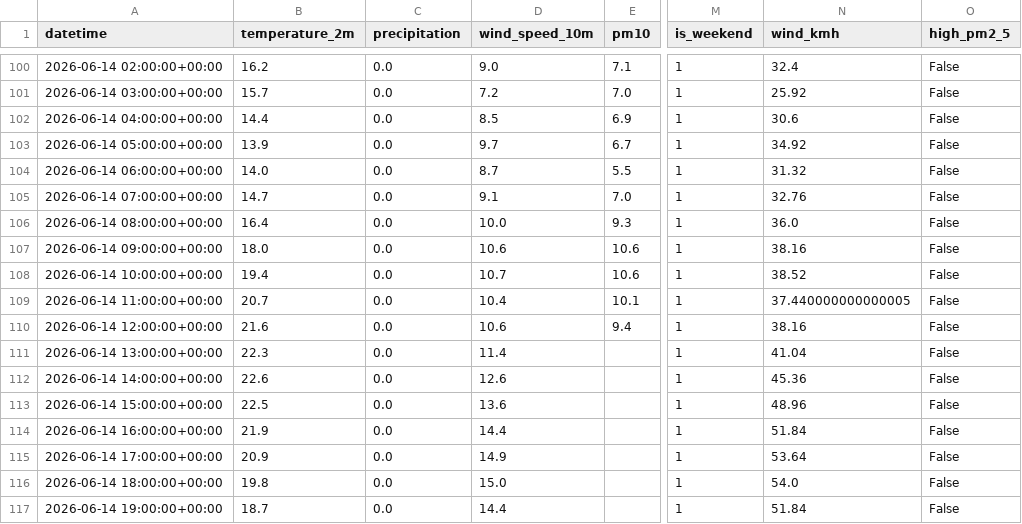
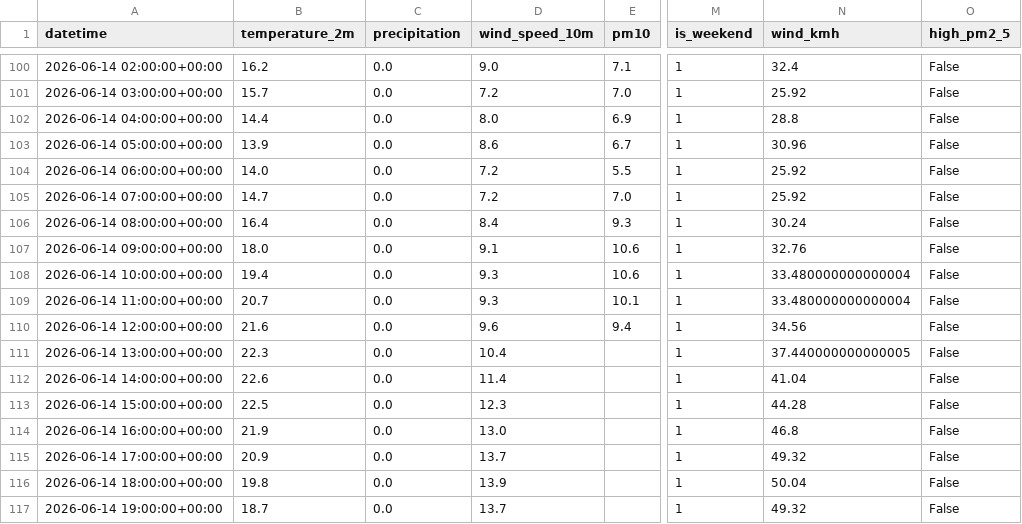
Before and after one commit to YASMINE12AMOR/EcoTraffic, a CSV file: kedro_preprocessing/data/02_intermediate/preprocessed_env_df.csv, drawn as a sheet; only a part is shown, gaps mark what is left out; the diff covers the shown part only; the diff names each change by its address in the sheet, - before the commit and + after, or states it on an @@ line.

```diff
--- a/kedro_preprocessing/data/02_intermediate/preprocessed_env_df.csv
+++ b/kedro_preprocessing/data/02_intermediate/preprocessed_env_df.csv
-D102 (wind_speed_10m): 8.5
+D102 (wind_speed_10m): 8.0
-N102 (wind_kmh): 30.6
+N102 (wind_kmh): 28.8
-D103 (wind_speed_10m): 9.7
+D103 (wind_speed_10m): 8.6
-N103 (wind_kmh): 34.92
+N103 (wind_kmh): 30.96
-D104 (wind_speed_10m): 8.7
+D104 (wind_speed_10m): 7.2
-N104 (wind_kmh): 31.32
+N104 (wind_kmh): 25.92
-D105 (wind_speed_10m): 9.1
+D105 (wind_speed_10m): 7.2
-N105 (wind_kmh): 32.76
+N105 (wind_kmh): 25.92
-D106 (wind_speed_10m): 10.0
+D106 (wind_speed_10m): 8.4
-N106 (wind_kmh): 36.0
+N106 (wind_kmh): 30.24
-D107 (wind_speed_10m): 10.6
+D107 (wind_speed_10m): 9.1
-N107 (wind_kmh): 38.16
+N107 (wind_kmh): 32.76
-D108 (wind_speed_10m): 10.7
+D108 (wind_speed_10m): 9.3
-N108 (wind_kmh): 38.52
+N108 (wind_kmh): 33.480000000000004
-D109 (wind_speed_10m): 10.4
+D109 (wind_speed_10m): 9.3
-N109 (wind_kmh): 37.440000000000005
+N109 (wind_kmh): 33.480000000000004
-D110 (wind_speed_10m): 10.6
+D110 (wind_speed_10m): 9.6
-N110 (wind_kmh): 38.16
+N110 (wind_kmh): 34.56
-D111 (wind_speed_10m): 11.4
+D111 (wind_speed_10m): 10.4
-N111 (wind_kmh): 41.04
+N111 (wind_kmh): 37.440000000000005
-D112 (wind_speed_10m): 12.6
+D112 (wind_speed_10m): 11.4
-N112 (wind_kmh): 45.36
+N112 (wind_kmh): 41.04
-D113 (wind_speed_10m): 13.6
+D113 (wind_speed_10m): 12.3
-N113 (wind_kmh): 48.96
+N113 (wind_kmh): 44.28
-D114 (wind_speed_10m): 14.4
+D114 (wind_speed_10m): 13.0
-N114 (wind_kmh): 51.84
+N114 (wind_kmh): 46.8
-D115 (wind_speed_10m): 14.9
+D115 (wind_speed_10m): 13.7
-N115 (wind_kmh): 53.64
+N115 (wind_kmh): 49.32
-D116 (wind_speed_10m): 15.0
+D116 (wind_speed_10m): 13.9
-N116 (wind_kmh): 54.0
+N116 (wind_kmh): 50.04
-D117 (wind_speed_10m): 14.4
+D117 (wind_speed_10m): 13.7
-N117 (wind_kmh): 51.84
+N117 (wind_kmh): 49.32
```
Also changed, not shown: 32 edited cells elsewhere in this file, kedro_preprocessing/data/01_raw/raw_env_df.csv.
